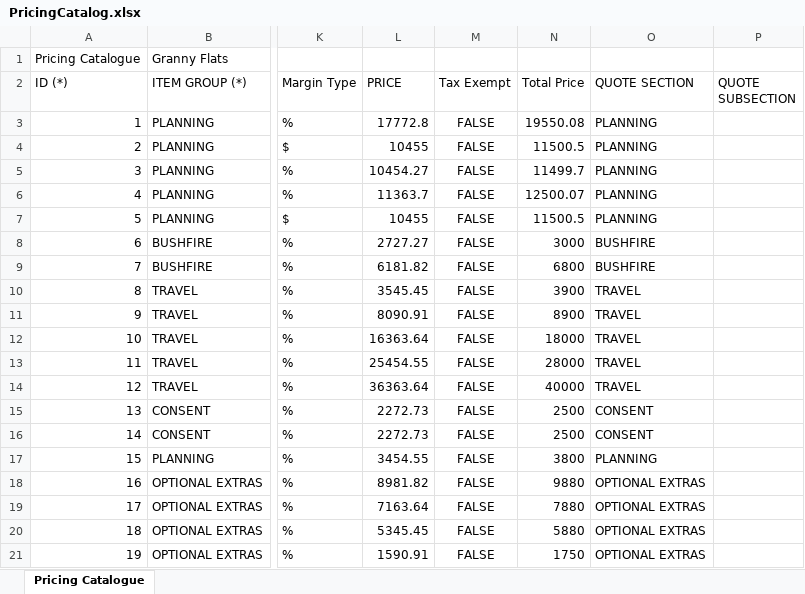
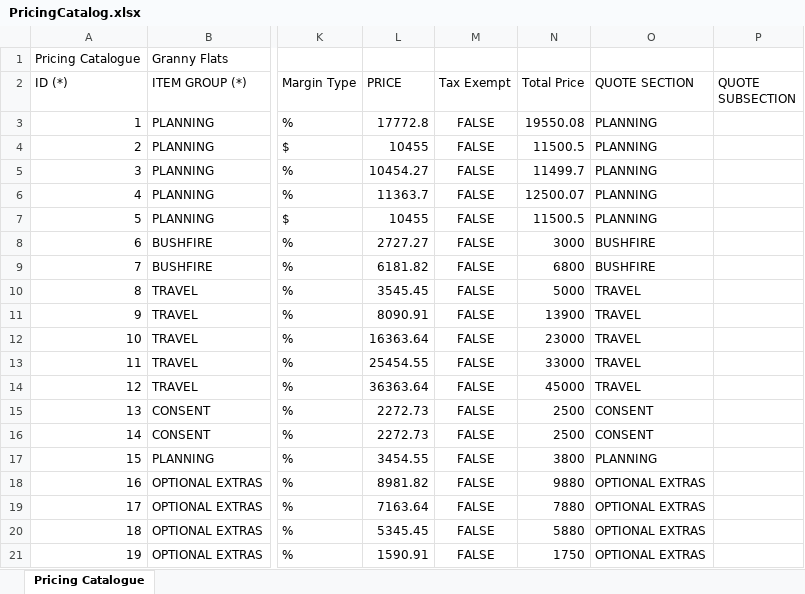
Before and after one commit to SGFMAN/SGF-JAN26, an Excel workbook: attachments/PricingCatalog.xlsx, sheet Pricing Catalogue, drawn as a sheet; only a part is shown, gaps mark what is left out; values as stored, in another font and other column widths than the file's, no borders; the diff names each change by its address in the sheet, - before the commit and + after, or states it on an @@ line.

Commit message:
quote

```diff
--- a/attachments/PricingCatalog.xlsx (sheet Pricing Catalogue)
+++ b/attachments/PricingCatalog.xlsx (sheet Pricing Catalogue)
-N10 (Total Price): 3900
+N10 (Total Price): 5000
-N11 (Total Price): 8900
+N11 (Total Price): 13900
-N12 (Total Price): 18000
+N12 (Total Price): 23000
-N13 (Total Price): 28000
+N13 (Total Price): 33000
-N14 (Total Price): 40000
+N14 (Total Price): 45000
```
Also changed, not shown: 23 other files.
